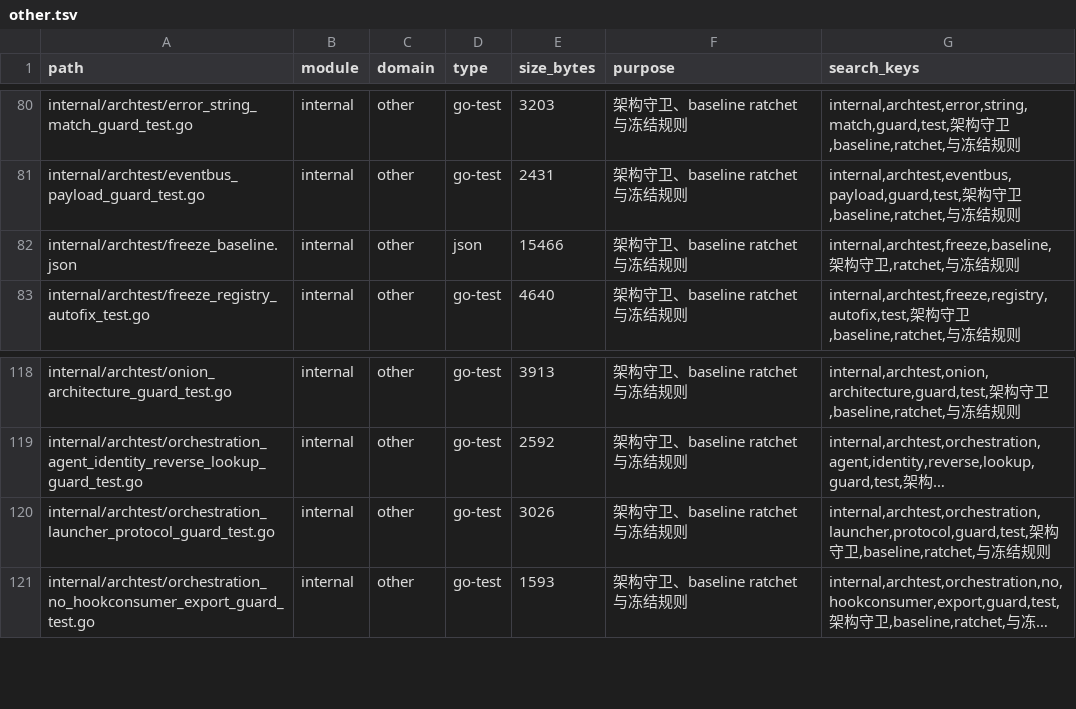
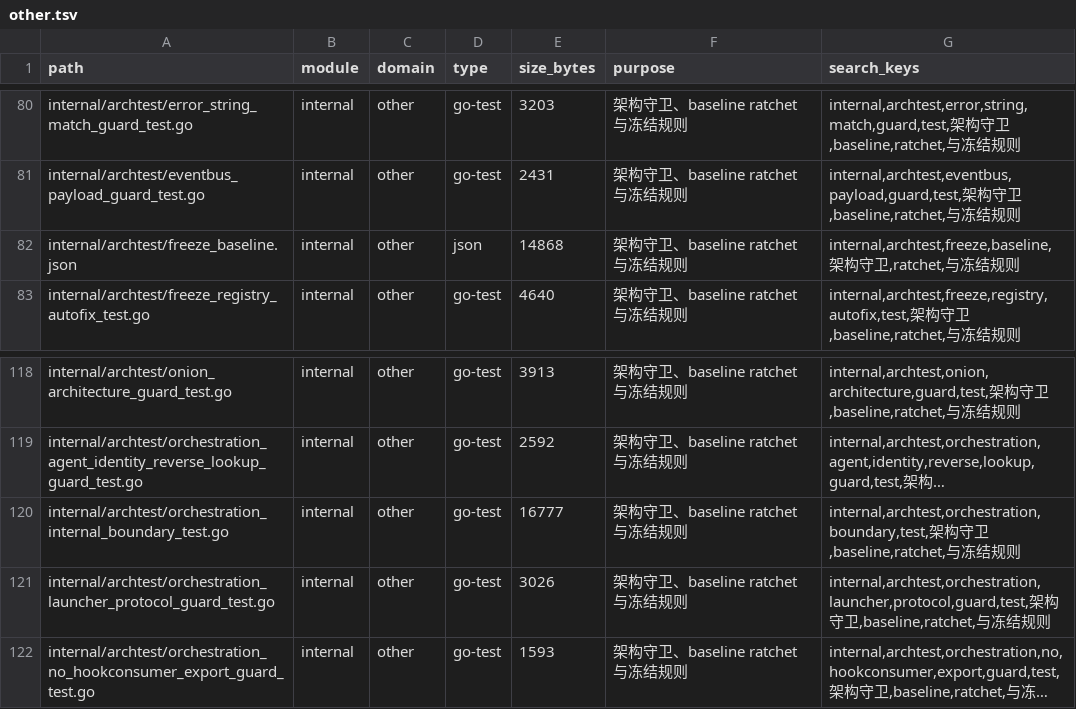
Before and after one commit to lihah111222333-cloud/Super-Dolphin-Agent-Cockpit, a TSV file: docs/doc/codemap/project-map/index/other.tsv, drawn as a sheet; only a part is shown, gaps mark what is left out; long unchanged cells end in …; the diff names each change by its address in the sheet, - before the commit and + after, or states it on an @@ line.

Commit message:
test: 增加编排内部边界棘轮

```diff
--- a/docs/doc/codemap/project-map/index/other.tsv
+++ b/docs/doc/codemap/project-map/index/other.tsv
-E82 (size_bytes): 15466
+E82 (size_bytes): 14868
+row 120: internal/archtest/orchestration_internal_boundary_test.go | internal | other | go-test | 16777 | 架构守卫、baseline ratchet 与冻结规则 | internal,archtest,orchestration,boundary,test,架构守卫,baseline,ratchet,与冻结规则
```
Also changed, not shown: docs/doc/codemap/project-map/index/orchestration.tsv, 10 other files.
